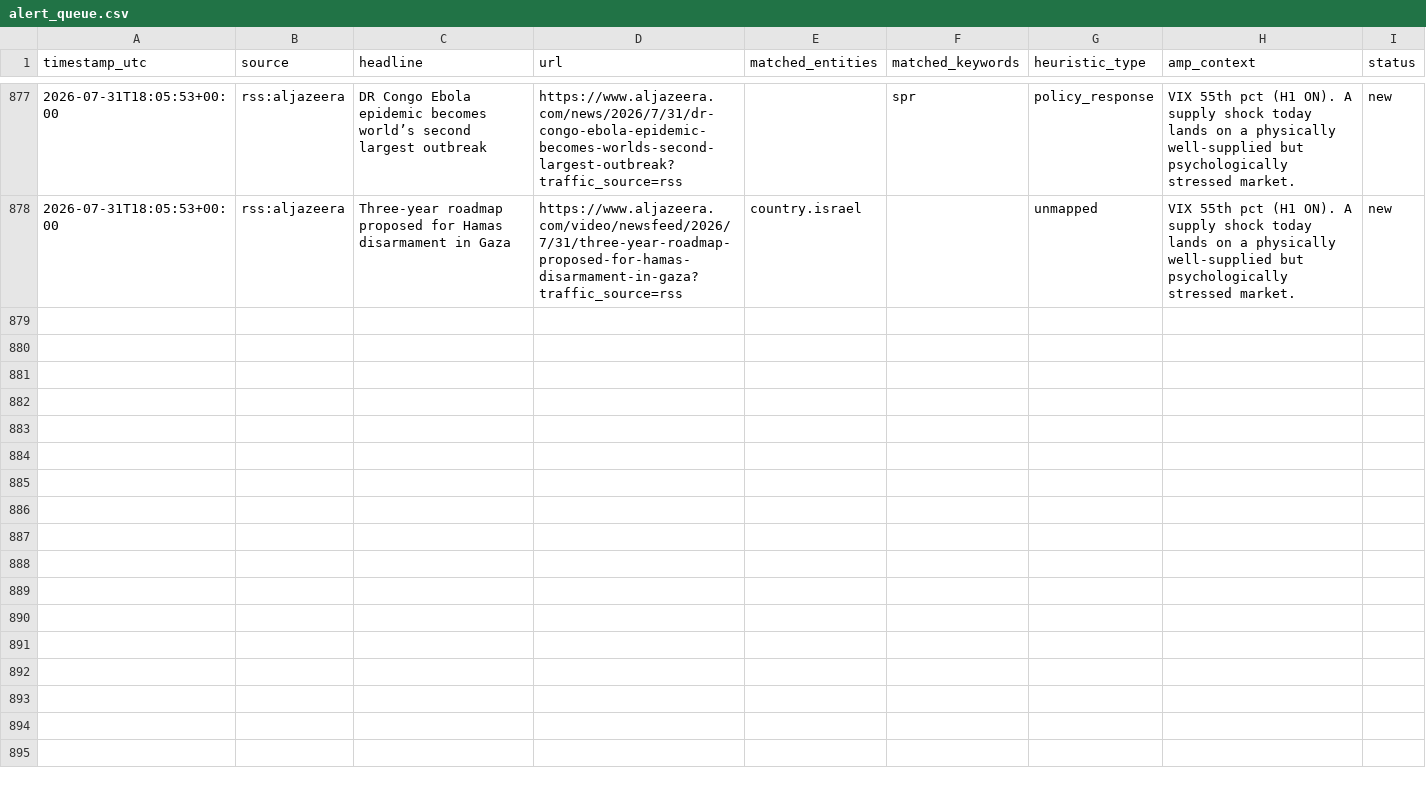
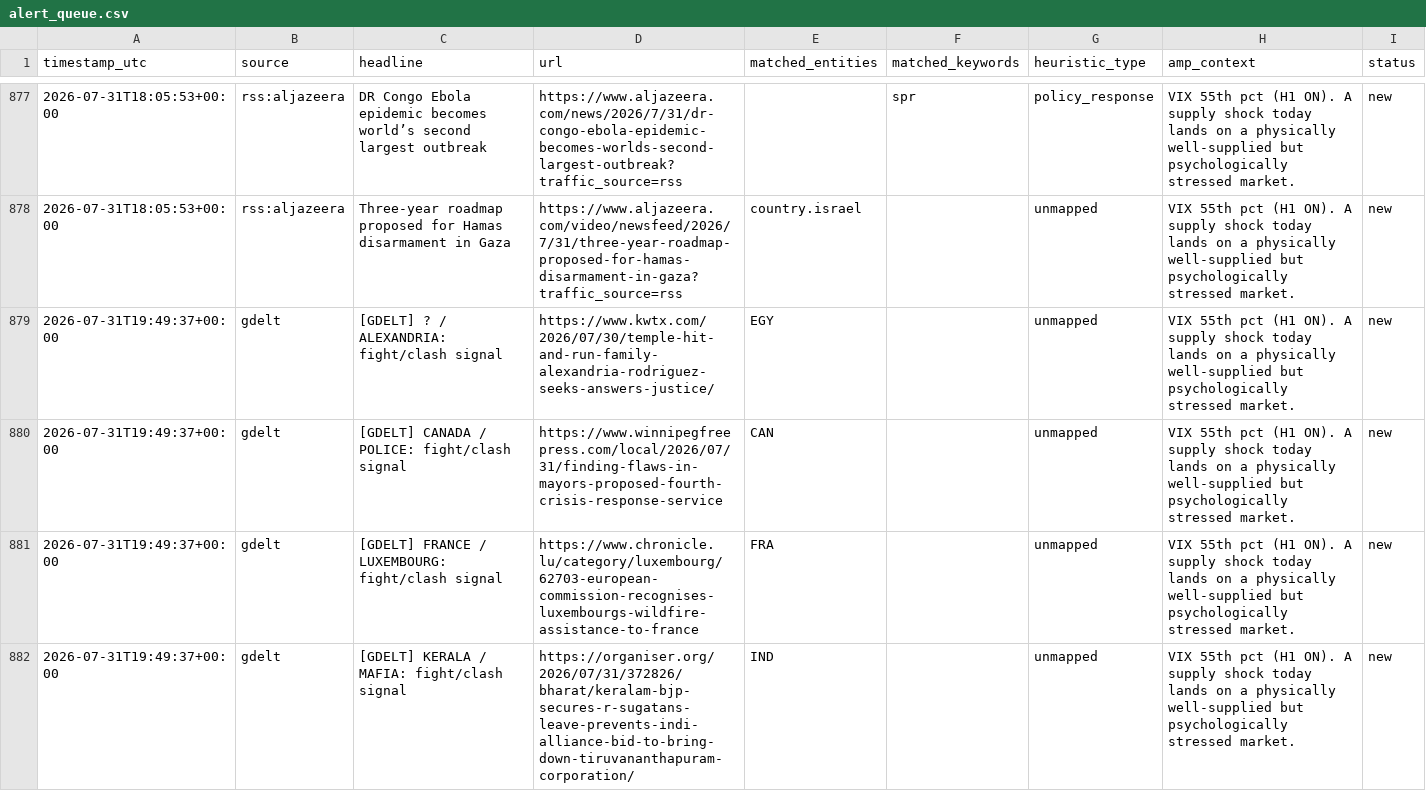
Before and after one commit to josephdelany/ripple-engine, a CSV file: data/alert_queue.csv, drawn as a sheet; only a part is shown, gaps mark what is left out; the diff covers the shown part only.

```diff
--- a/data/alert_queue.csv
+++ b/data/alert_queue.csv
@@ -878 +878,5 @@ timestamp_utc,source,headline,url,matched_entities,matched_keywords,heuristic_ty
 2026-07-31T18:05:53+00:00,rss:aljazeera,Three-year roadmap proposed for Hamas disarmament in Gaza,https://www.aljazeera.com/video/newsfeed/2026/7/31/three-year-roadmap-proposed-for-hamas-disarmament-in-gaza?traffic_source=rss,country.israel,,unmapped,VIX 55th pct (H1 ON). A supply shock today lands on a physically well-supplied but psychologically stressed market.,new
+2026-07-31T19:49:37+00:00,gdelt,[GDELT] ? / ALEXANDRIA: fight/clash signal,https://www.kwtx.com/2026/07/30/temple-hit-and-run-family-alexandria-rodriguez-seeks-answers-justice/,EGY,,unmapped,VIX 55th pct (H1 ON). A supply shock today lands on a physically well-supplied but psychologically stressed market.,new
+2026-07-31T19:49:37+00:00,gdelt,[GDELT] CANADA / POLICE: fight/clash signal,https://www.winnipegfreepress.com/local/2026/07/31/finding-flaws-in-mayors-proposed-fourth-crisis-response-service,CAN,,unmapped,VIX 55th pct (H1 ON). A supply shock today lands on a physically well-supplied but psychologically stressed market.,new
+2026-07-31T19:49:37+00:00,gdelt,[GDELT] FRANCE / LUXEMBOURG: fight/clash signal,https://www.chronicle.lu/category/luxembourg/62703-european-commission-recognises-luxembourgs-wildfire-assistance-to-france,FRA,,unmapped,VIX 55th pct (H1 ON). A supply shock today lands on a physically well-supplied but psychologically stressed market.,new
+2026-07-31T19:49:37+00:00,gdelt,[GDELT] KERALA / MAFIA: fight/clash signal,https://organiser.org/2026/07/31/372826/bharat/keralam-bjp-secures-r-sugatans-leave-prevents-indi-alliance-bid-to-bring-down-tiruvananthapuram-corporation/,IND,,unmapped,VIX 55th pct (H1 ON). A supply shock today lands on a physically well-supplied but psychologically stressed market.,new
```
Also changed, not shown: 12 added rows elsewhere in this file, data/state/situation_log.csv, 1 other file.
